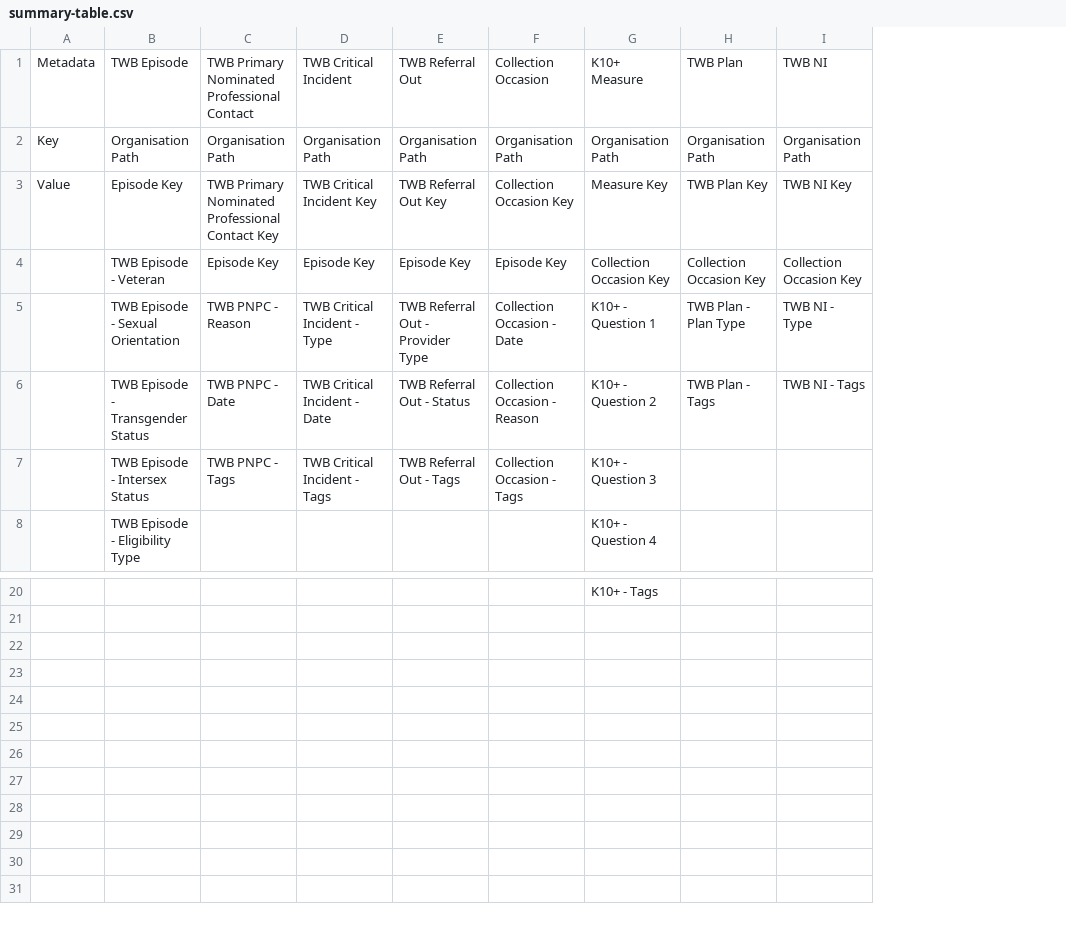
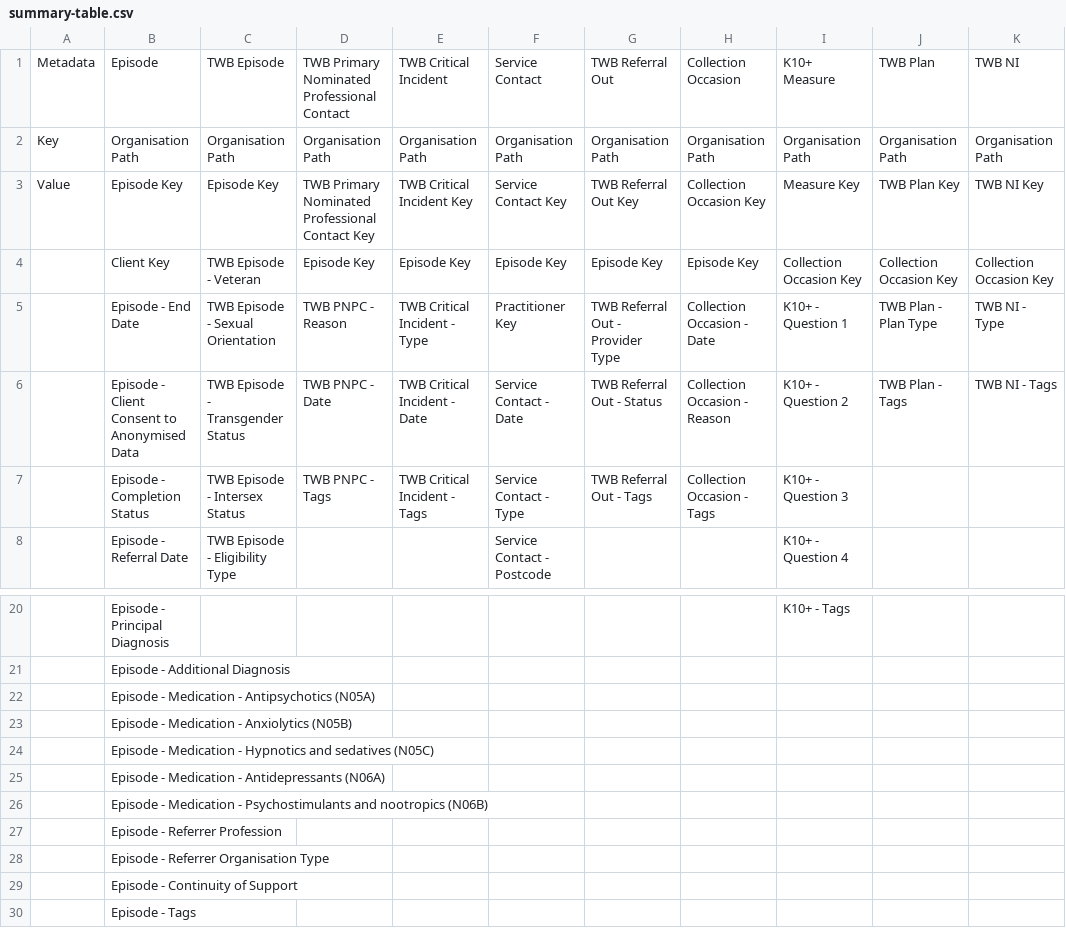
Before and after one commit to logicly-au/pmhc-mds-spec-wayback, a CSV file: doc/data-specification/summary-table.csv, drawn as a sheet; only a part is shown, gaps mark what is left out; rows hold the shown columns only; the diff names each change by its address in the sheet, - before the commit and + after, or states it on an @@ line.

Commit message:
Adding Episode and Service Contact into the Way Back spec as they limit the values for PFoTP and Service Contact Type.

```diff
--- a/doc/data-specification/summary-table.csv
+++ b/doc/data-specification/summary-table.csv
+column B, rows 1-8: Episode | Organisation Path | Episode Key | Client Key | Episode - End Date | Episode - Client Consent to Anonymised Data | Episode - Completion Status | Episode - Referral Date; rows 20-21: Episode - Principal Diagnosis | Episode - Additional Diagnosis
+column F, rows 1-8: Service Contact | Organisation Path | Service Contact Key | Episode Key | Practitioner Key | Service Contact - Date | Service Contact - Type | Service Contact - Postcode
+row 22:  | Episode - Medication - Antipsychotics (N05A)
+row 23:  | Episode - Medication - Anxiolytics (N05B)
+row 24:  | Episode - Medication - Hypnotics and sedatives (N05C)
+row 25:  | Episode - Medication - Antidepressants (N06A)
+row 26:  | Episode - Medication - Psychostimulants and nootropics (N06B)
+row 27:  | Episode - Referrer Profession
+row 28:  | Episode - Referrer Organisation Type
+row 29:  | Episode - Continuity of Support
+row 30:  | Episode - Tags
```
Also changed, not shown: 18 other files.
